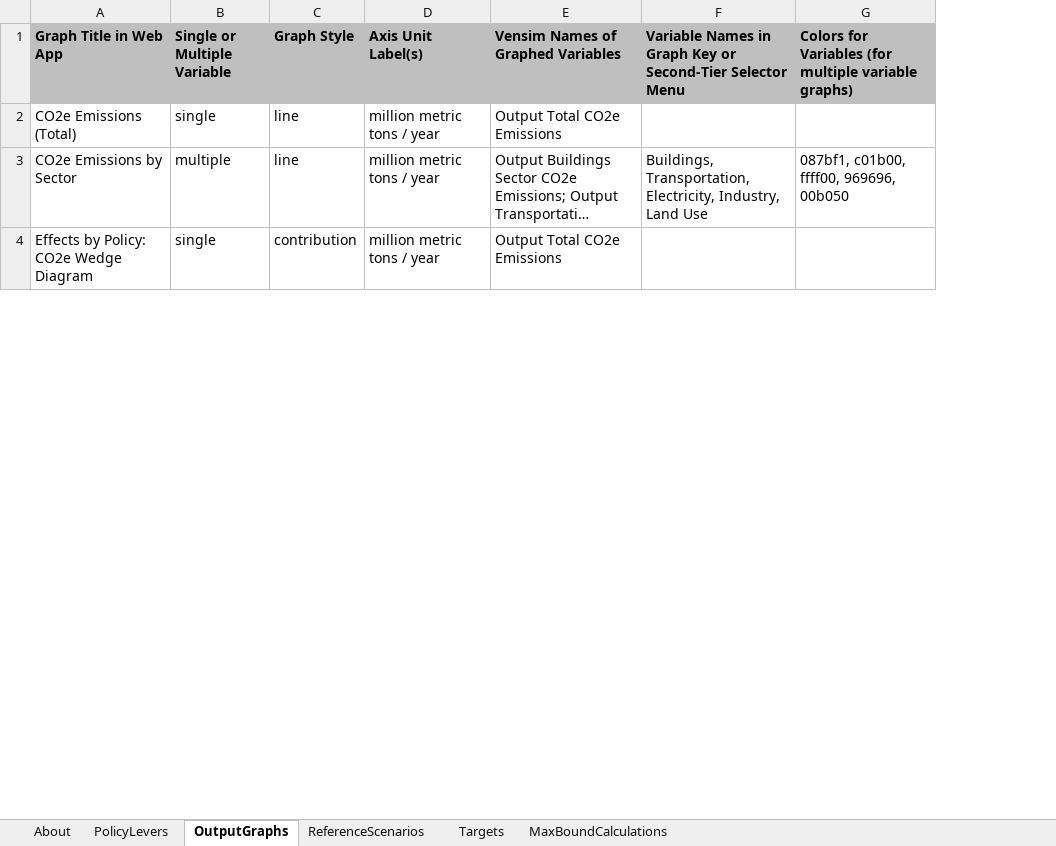
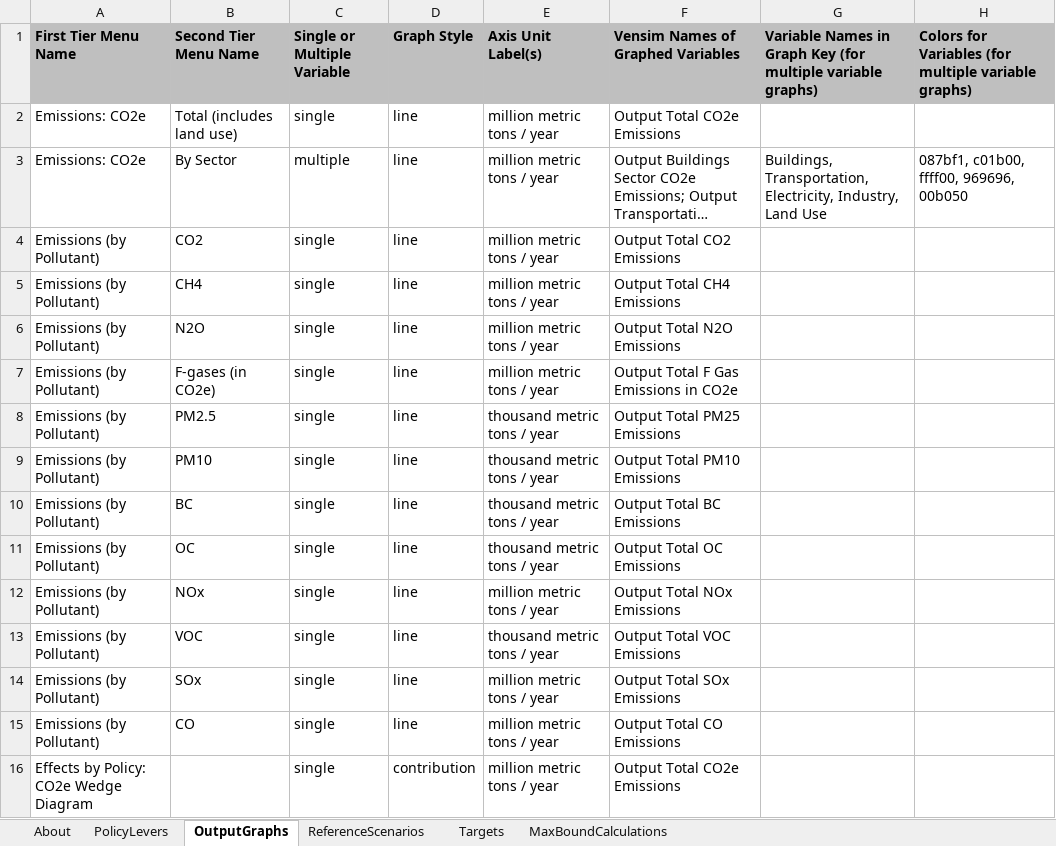
Before and after one commit to EnergyInnovation/eps-indonesia, an Excel workbook: WebAppData.xlsx, sheet OutputGraphs, drawn as a sheet; only a part is shown; long unchanged cells end in …; values as stored, in another font and other column widths than the file's, no borders; removed rows and columns are numbered as before the commit, all else as after; the diff covers the shown part only; the diff names each change by its address in the sheet, - before the commit and + after, or states it on an @@ line.

```diff
--- a/WebAppData.xlsx (sheet OutputGraphs)
+++ b/WebAppData.xlsx (sheet OutputGraphs)
-column A (Graph Title in Web App), rows 2-4: CO2e Emissions (Total) | CO2e Emissions by Sector | Effects by Policy: CO2e Wedge Diagram
+column A (First Tier Menu Name), rows 2-3: Emissions: CO2e | Emissions: CO2e; row 16: Effects by Policy: CO2e Wedge Diagram
+column B (Second Tier Menu Name), rows 2-3: Total (includes land use) | By Sector
-G1: …Graph Key or Second-Tier Selector Menu
+G1: …Graph Key (for multiple variable graphs)
+row 4: Emissions (by Pollutant) | CO2 | single | line | million metric tons / year | Output Total CO2 Emissions
+row 5: Emissions (by Pollutant) | CH4 | single | line | million metric tons / year | Output Total CH4 Emissions
+row 6: Emissions (by Pollutant) | N2O | single | line | million metric tons / year | Output Total N2O Emissions
+row 7: Emissions (by Pollutant) | F-gases (in CO2e) | single | line | million metric tons / year | Output Total F Gas Emissions in CO2e
+row 8: Emissions (by Pollutant) | PM2.5 | single | line | thousand metric tons / year | Output Total PM25 Emissions
+row 9: Emissions (by Pollutant) | PM10 | single | line | thousand metric tons / year | Output Total PM10 Emissions
+row 10: Emissions (by Pollutant) | BC | single | line | thousand metric tons / year | Output Total BC Emissions
+row 11: Emissions (by Pollutant) | OC | single | line | thousand metric tons / year | Output Total OC Emissions
+row 12: Emissions (by Pollutant) | NOx | single | line | million metric tons / year | Output Total NOx Emissions
+row 13: Emissions (by Pollutant) | VOC | single | line | thousand metric tons / year | Output Total VOC Emissions
+row 14: Emissions (by Pollutant) | SOx | single | line | million metric tons / year | Output Total SOx Emissions
+row 15: Emissions (by Pollutant) | CO | single | line | million metric tons / year | Output Total CO Emissions
```
Also changed, not shown: 5 added rows, 2 removed rows, 1 moved row and 3 edited cells elsewhere in this sheet, sheet PolicyLevers, formulas that keep their value, InputData/trans/VFP/Various Fleet Properties.xlsx, 3 other files.
